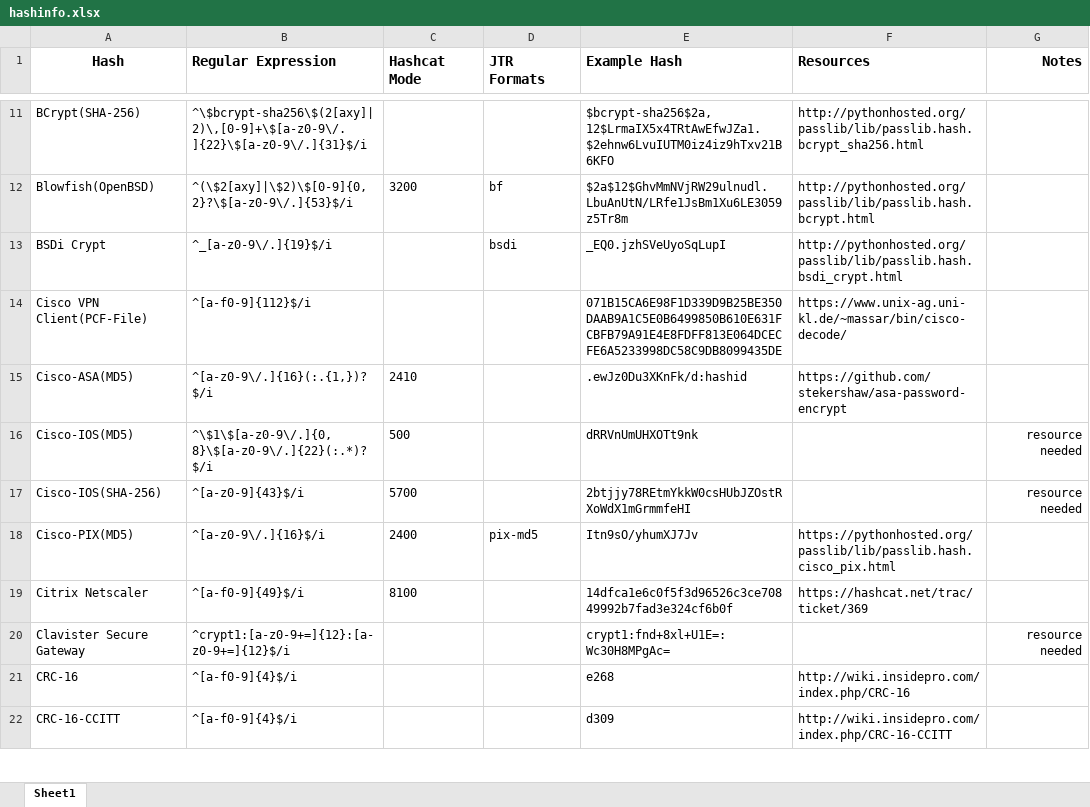
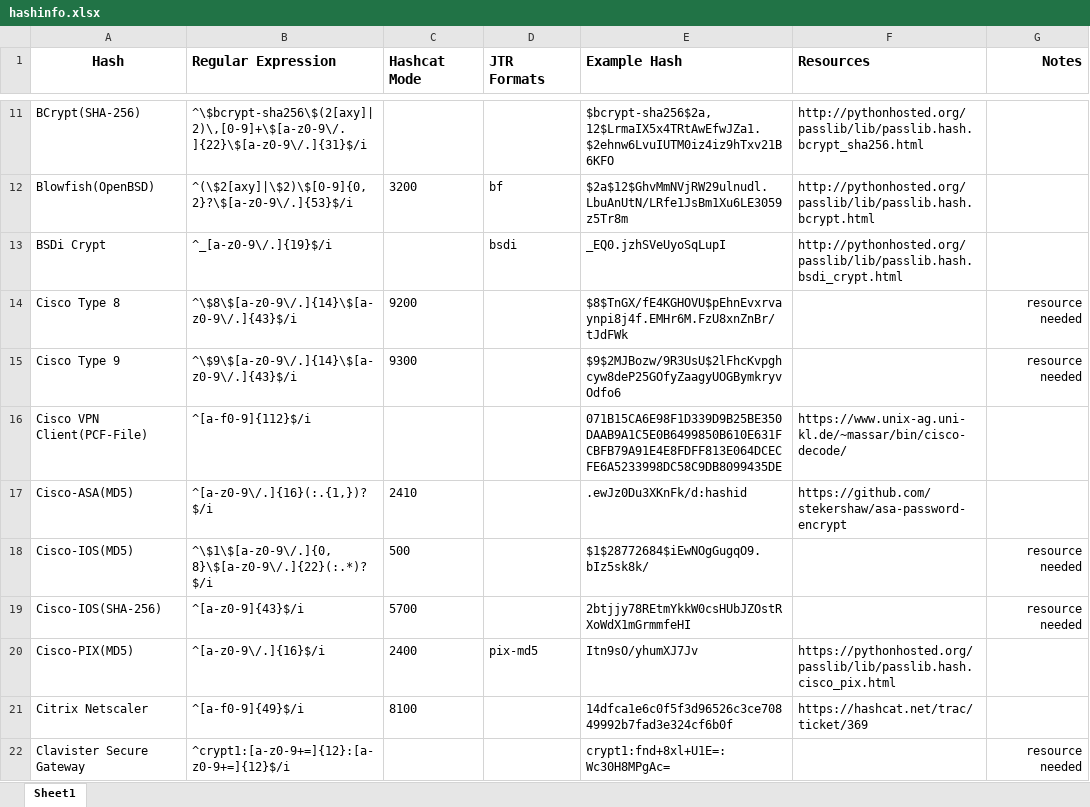
Before and after one commit to psypanda/hashID, an Excel workbook: hashinfo.xlsx, sheet Sheet1, drawn as a sheet; only a part is shown, gaps mark what is left out; the shorter side is filled out with more unchanged rows; values as stored, in another font and other column widths than the file's, no borders; addresses are those after the commit; the diff names each change by its address in the sheet, - before the commit and + after, or states it on an @@ line.

Commit message:
Cisco Type 8 & 9
added Cisco Type 8 & 9 from latest hashcat wiki updates

```diff
--- a/hashinfo.xlsx (sheet Sheet1)
+++ b/hashinfo.xlsx (sheet Sheet1)
+row 14: Cisco Type 8 | ^\$8\$[a-z0-9\/.]{14}\$[a-z0-9\/.]{43}$/i | 9200 |  | $8$TnGX/fE4KGHOVU$pEhnEvxrvaynpi8j4f.EMHr6M.FzU8xnZnBr/tJdFWk |  | resource needed
+row 15: Cisco Type 9 | ^\$9\$[a-z0-9\/.]{14}\$[a-z0-9\/.]{43}$/i | 9300 |  | $9$2MJBozw/9R3UsU$2lFhcKvpghcyw8deP25GOfyZaagyUOGBymkryvOdfo6 |  | resource needed
-E18 (Example Hash): dRRVnUmUHXOTt9nk
+E18 (Example Hash): $1$28772684$iEwNOgGugqO9.bIz5sk8k/
```
Also changed, not shown: 1 other file.
